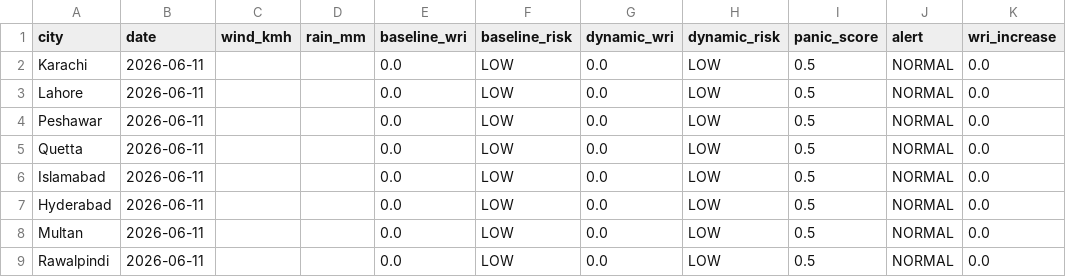
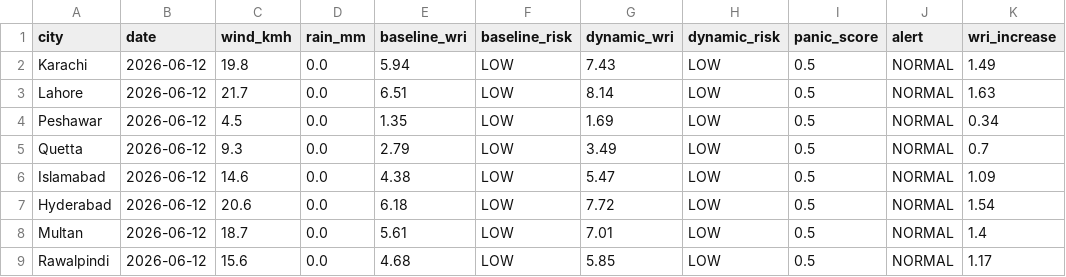
Before and after one commit to baighafsa/pakistan-disaster-forecasting, a CSV file: data/daily_alerts.csv, drawn as a sheet.

```diff
--- a/data/daily_alerts.csv
+++ b/data/daily_alerts.csv
@@ -1,9 +1,9 @@
 city,date,wind_kmh,rain_mm,baseline_wri,baseline_risk,dynamic_wri,dynamic_risk,panic_score,alert,wri_increase
-Karachi,2026-06-11,,,0.0,LOW,0.0,LOW,0.5,NORMAL,0.0
-Lahore,2026-06-11,,,0.0,LOW,0.0,LOW,0.5,NORMAL,0.0
-Peshawar,2026-06-11,,,0.0,LOW,0.0,LOW,0.5,NORMAL,0.0
-Quetta,2026-06-11,,,0.0,LOW,0.0,LOW,0.5,NORMAL,0.0
-Islamabad,2026-06-11,,,0.0,LOW,0.0,LOW,0.5,NORMAL,0.0
-Hyderabad,2026-06-11,,,0.0,LOW,0.0,LOW,0.5,NORMAL,0.0
-Multan,2026-06-11,,,0.0,LOW,0.0,LOW,0.5,NORMAL,0.0
-Rawalpindi,2026-06-11,,,0.0,LOW,0.0,LOW,0.5,NORMAL,0.0
+Karachi,2026-06-12,19.8,0.0,5.94,LOW,7.43,LOW,0.5,NORMAL,1.49
+Lahore,2026-06-12,21.7,0.0,6.51,LOW,8.14,LOW,0.5,NORMAL,1.63
+Peshawar,2026-06-12,4.5,0.0,1.35,LOW,1.69,LOW,0.5,NORMAL,0.34
+Quetta,2026-06-12,9.3,0.0,2.79,LOW,3.49,LOW,0.5,NORMAL,0.7
+Islamabad,2026-06-12,14.6,0.0,4.38,LOW,5.47,LOW,0.5,NORMAL,1.09
+Hyderabad,2026-06-12,20.6,0.0,6.18,LOW,7.72,LOW,0.5,NORMAL,1.54
+Multan,2026-06-12,18.7,0.0,5.61,LOW,7.01,LOW,0.5,NORMAL,1.4
+Rawalpindi,2026-06-12,15.6,0.0,4.68,LOW,5.85,LOW,0.5,NORMAL,1.17
```
Also changed, not shown: data/30day_wri_tracking.csv, 1 other file.
